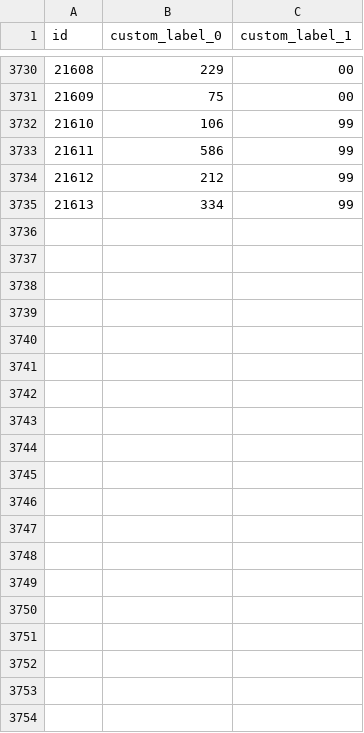
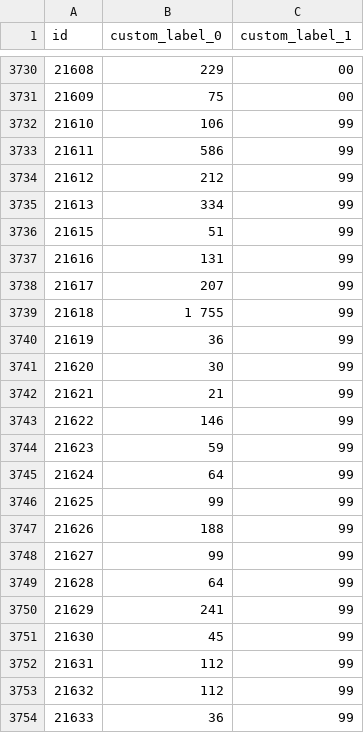
Before and after one commit to roobertkania-collab/flystore-meta-ceny, a CSV file: ceny-zl-gr.csv, drawn as a sheet; only a part is shown, gaps mark what is left out; the diff covers the shown part only.

```diff
--- a/ceny-zl-gr.csv
+++ b/ceny-zl-gr.csv
@@ -3735 +3735,20 @@
 "21613","334","99"
+"21615","51","99"
+"21616","131","99"
+"21617","207","99"
+"21618","1 755","99"
+"21619","36","99"
+"21620","30","99"
+"21621","21","99"
+"21622","146","99"
+"21623","59","99"
+"21624","64","99"
+"21625","99","99"
+"21626","188","99"
+"21627","99","99"
+"21628","64","99"
+"21629","241","99"
+"21630","45","99"
+"21631","112","99"
+"21632","112","99"
+"21633","36","99"
```
Also changed, not shown: 20 added rows and 3 edited cells elsewhere in this file, 1 other file.
